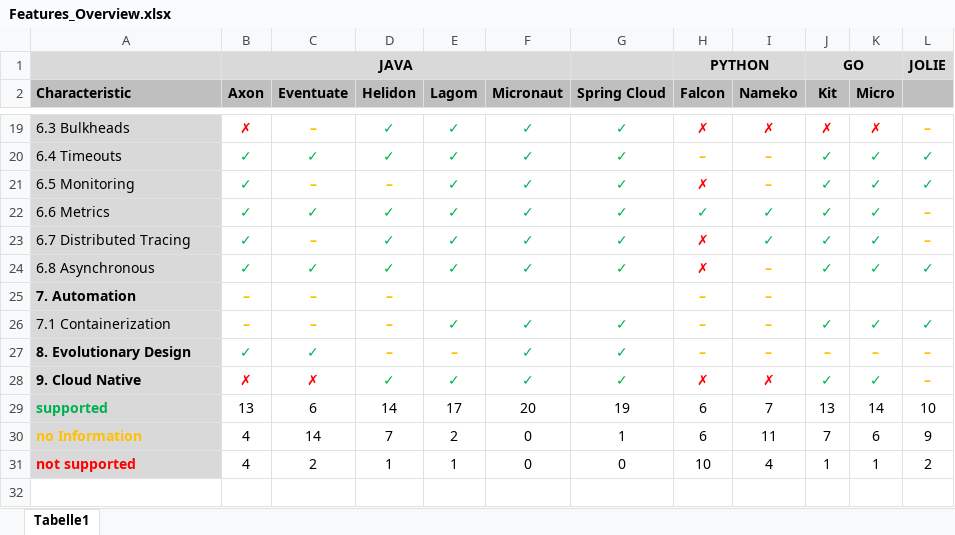
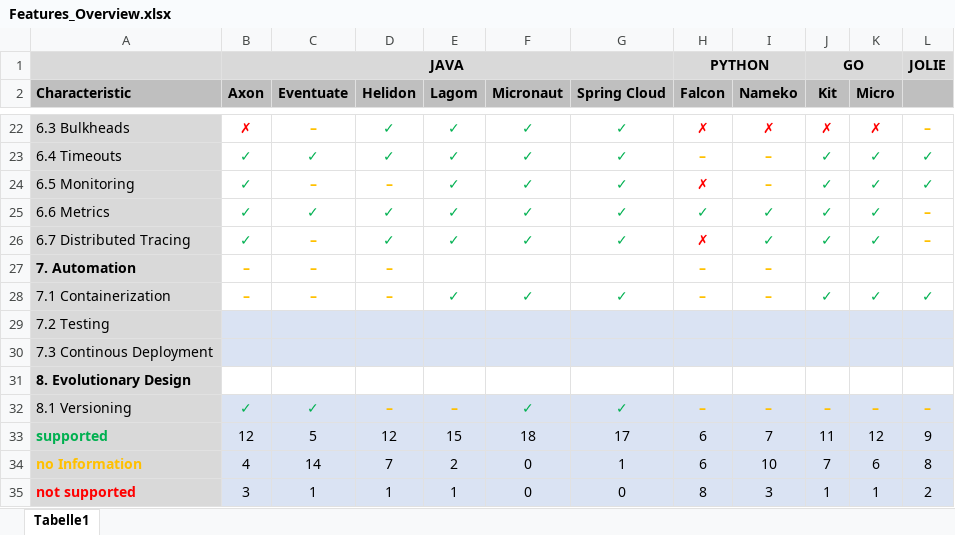
Before and after one commit to IsabellSailer/ms-framework-comparison, an Excel workbook: Data/Features_Overview.xlsx, sheet Tabelle1, drawn as a sheet; only a part is shown, gaps mark what is left out; values as stored, in another font and other column widths than the file's, no borders; removed rows and columns are numbered as before the commit, all else as after; the diff covers the shown part only; the diff names each change by its address in the sheet, - before the commit and + after, or states it on an @@ line.

Commit message:
updated characteristics

```diff
--- a/Data/Features_Overview.xlsx (sheet Tabelle1)
+++ b/Data/Features_Overview.xlsx (sheet Tabelle1)
-B1:F1 merged
+B1:G1 merged
-row 24: 6.8 Asynchronous | ✓ | ✓ | ✓ | ✓ | ✓ | ✓ | ✗ | – | ✓ | ✓ | ✓
+row 29: 7.2 Testing
+row 30: 7.3 Continous Deployment
+row 31: 8. Evolutionary Design
-A32 (Characteristic): 8. Evolutionary Design
+A32 (Characteristic): 8.1 Versioning
-A32 bold: on
+A32 bold: off
-B32:L32 fill: none
+B32:L32 fill: #DAE3F3
-row 28: 9. Cloud Native | ✗ | ✗ | ✓ | ✓ | ✓ | ✓ | ✗ | ✗ | ✓ | ✓ | –
-B33 (Axon): 13
+B33 (Axon): 12
-B33:L35 fill: none
+B33:L35 fill: #DAE3F3
-C33 (Eventuate): 6
+C33 (Eventuate): 5
-D33 (Helidon): 14
+D33 (Helidon): 12
-E33 (Lagom): 17
+E33 (Lagom): 15
-F33 (Micronaut): 20
+F33 (Micronaut): 18
-G33 (Spring Cloud): 19
+G33 (Spring Cloud): 17
-J33 (Kit): 13
+J33 (Kit): 11
-K33 (Micro): 14
+K33 (Micro): 12
-L33: 10
+L33: 9
-I34 (Nameko): 11
+I34 (Nameko): 10
-L34: 9
+L34: 8
-B35 (Axon): 4
+B35 (Axon): 3
-C35 (Eventuate): 2
+C35 (Eventuate): 1
-H35 (Falcon): 10
+H35 (Falcon): 8
-I35 (Nameko): 4
+I35 (Nameko): 3
```
Also changed, not shown: 3 added rows, 4 edited cells and cell formats elsewhere in this sheet, formulas that keep their value.
